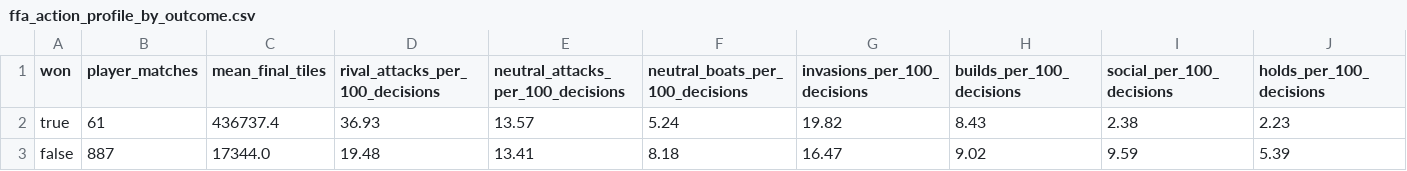
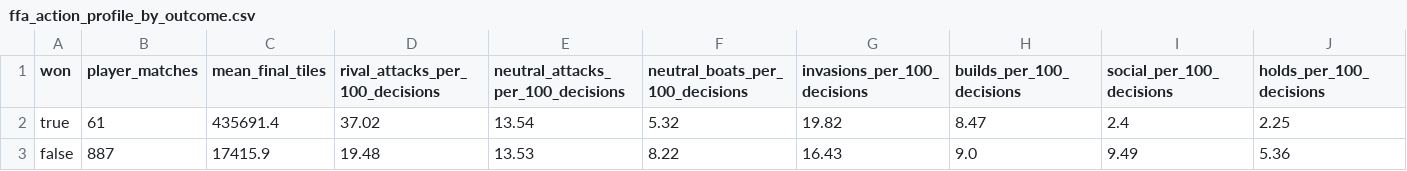
Before and after one commit to welttowelt/proxywar-coworld-starter, a CSV file: data/analysis/ffa_action_profile_by_outcome.csv, drawn as a sheet.

```diff
--- a/data/analysis/ffa_action_profile_by_outcome.csv
+++ b/data/analysis/ffa_action_profile_by_outcome.csv
@@ -1,3 +1,3 @@
 won,player_matches,mean_final_tiles,rival_attacks_per_100_decisions,neutral_attacks_per_100_decisions,neutral_boats_per_100_decisions,invasions_per_100_decisions,builds_per_100_decisions,social_per_100_decisions,holds_per_100_decisions
-true,61,436737.4,36.93,13.57,5.24,19.82,8.43,2.38,2.23
-false,887,17344.0,19.48,13.41,8.18,16.47,9.02,9.59,5.39
+true,61,435691.4,37.02,13.54,5.32,19.82,8.47,2.4,2.25
+false,887,17415.9,19.48,13.53,8.22,16.43,9.0,9.49,5.36
```
Also changed, not shown: data/analysis/ffa_attack_targets.csv, data/analysis/ffa_phase_profile.csv, 32 other files.
